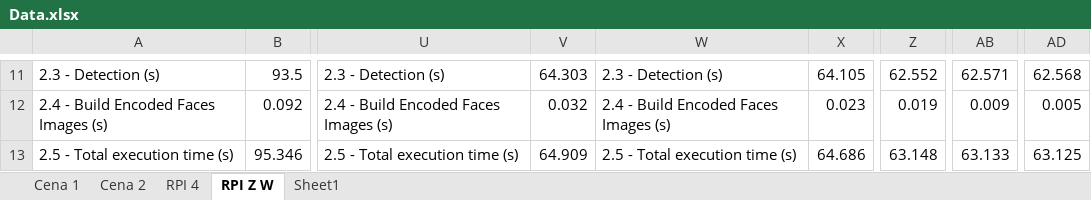
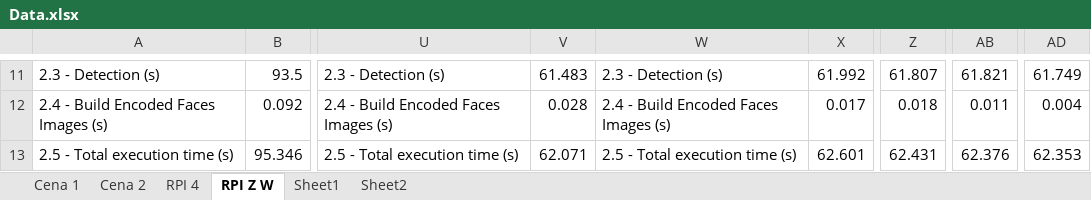
Before and after one commit to conradoad/tcc_ceca_ifes, an Excel workbook: Data.xlsx, sheet RPI Z W, drawn as a sheet; only a part is shown, gaps mark what is left out; values as stored, in another font and other column widths than the file's, no borders; the diff covers the shown part only; the diff names each change by its address in the sheet, - before the commit and + after, or states it on an @@ line.

```diff
--- a/Data.xlsx (sheet RPI Z W)
+++ b/Data.xlsx (sheet RPI Z W)
+sheet tab: Sheet2
-V11: 64.303
+V11: 61.483
-X11: 64.105
+X11: 61.992
-Z11: 62.552
+Z11: 61.807
-AB11: 62.571
+AB11: 61.821
-AD11: 62.568
+AD11: 61.749
-V12: 0.032
+V12: 0.028
-X12: 0.023
+X12: 0.017
-Z12: 0.019
+Z12: 0.018
-AB12: 0.009
+AB12: 0.011
-AD12: 0.005
+AD12: 0.004
-V13: 64.909
+V13: 62.071
-X13: 64.686
+X13: 62.601
-Z13: 63.148
+Z13: 62.431
-AB13: 63.133
+AB13: 62.376
-AD13: 63.125
+AD13: 62.353
```
Also changed, not shown: 30 edited cells elsewhere in this sheet, sheet Cena 1, sheet Cena 2, hidden cells, 33 other files.
